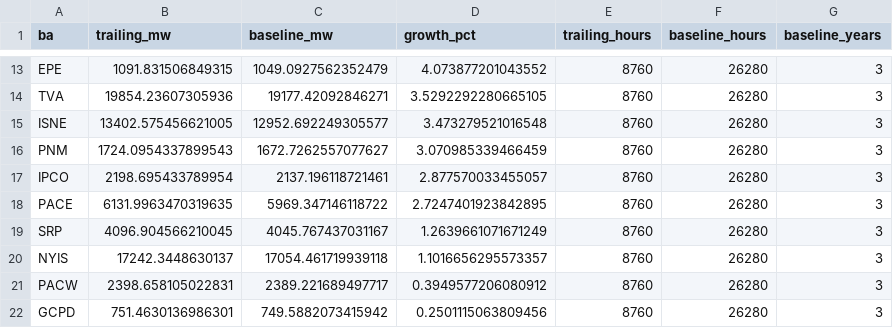
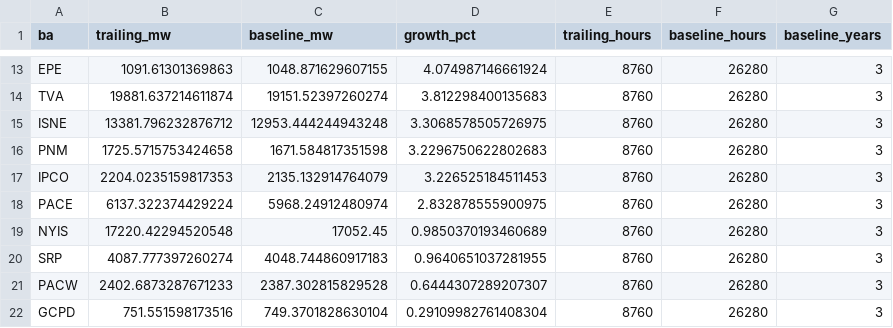
Before and after one commit to vxguo1/powertracker, a CSV file: data/cache/ba_demand_yoy.csv, drawn as a sheet; only a part is shown, gaps mark what is left out; removed rows and columns are numbered as before the commit, all else as after; the diff covers the shown part only; the diff names each change by its address in the sheet, - before the commit and + after, or states it on an @@ line.

```diff
--- a/data/cache/ba_demand_yoy.csv
+++ b/data/cache/ba_demand_yoy.csv
-B13 (trailing_mw): 1091.831506849315
+B13 (trailing_mw): 1091.61301369863
-C13 (baseline_mw): 1049.0927562352479
+C13 (baseline_mw): 1048.871629607155
-D13 (growth_pct): 4.073877201043552
+D13 (growth_pct): 4.074987146661924
-B14 (trailing_mw): 19854.23607305936
+B14 (trailing_mw): 19881.637214611874
-C14 (baseline_mw): 19177.42092846271
+C14 (baseline_mw): 19151.52397260274
-D14 (growth_pct): 3.5292292280665105
+D14 (growth_pct): 3.812298400135683
-B15 (trailing_mw): 13402.575456621005
+B15 (trailing_mw): 13381.796232876712
-C15 (baseline_mw): 12952.692249305577
+C15 (baseline_mw): 12953.444244943248
-D15 (growth_pct): 3.473279521016548
+D15 (growth_pct): 3.3068578505726975
-B16 (trailing_mw): 1724.0954337899543
+B16 (trailing_mw): 1725.5715753424658
-C16 (baseline_mw): 1672.7262557077627
+C16 (baseline_mw): 1671.584817351598
-D16 (growth_pct): 3.070985339466459
+D16 (growth_pct): 3.2296750622802683
-B17 (trailing_mw): 2198.695433789954
+B17 (trailing_mw): 2204.0235159817353
-C17 (baseline_mw): 2137.196118721461
+C17 (baseline_mw): 2135.132914764079
-D17 (growth_pct): 2.877570033455057
+D17 (growth_pct): 3.226525184511453
-B18 (trailing_mw): 6131.9963470319635
+B18 (trailing_mw): 6137.322374429224
-C18 (baseline_mw): 5969.347146118722
+C18 (baseline_mw): 5968.24912480974
-D18 (growth_pct): 2.7247401923842895
+D18 (growth_pct): 2.832878555900975
-row 19: SRP | 4096.904566210045 | 4045.767437031167 | 1.2639661071671249 | 8760 | 26280 | 3
-B19 (trailing_mw): 17242.3448630137
+B19 (trailing_mw): 17220.42294520548
-C19 (baseline_mw): 17054.461719939118
+C19 (baseline_mw): 17052.45
-D19 (growth_pct): 1.1016656295573357
+D19 (growth_pct): 0.9850370193460689
+row 20: SRP | 4087.777397260274 | 4048.744860917183 | 0.9640651037281955 | 8760 | 26280 | 3
-B21 (trailing_mw): 2398.658105022831
+B21 (trailing_mw): 2402.6873287671233
-C21 (baseline_mw): 2389.221689497717
+C21 (baseline_mw): 2387.302815829528
-D21 (growth_pct): 0.3949577206080912
+D21 (growth_pct): 0.6444307289207307
-B22 (trailing_mw): 751.4630136986301
+B22 (trailing_mw): 751.551598173516
-C22 (baseline_mw): 749.5882073415942
+C22 (baseline_mw): 749.3701828630104
-D22 (growth_pct): 0.2501115063809456
+D22 (growth_pct): 0.29109982761408304
```
Also changed, not shown: 2 added rows, 2 removed rows and 27 edited cells elsewhere in this file, 1 other file.
